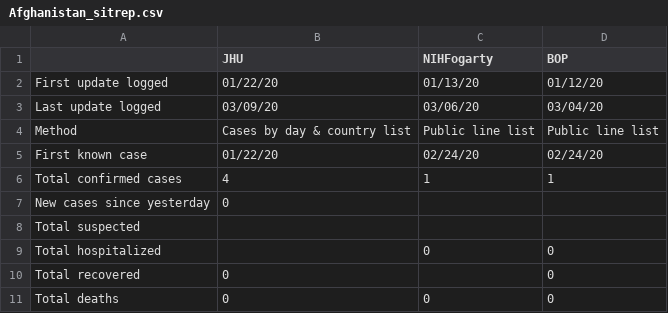
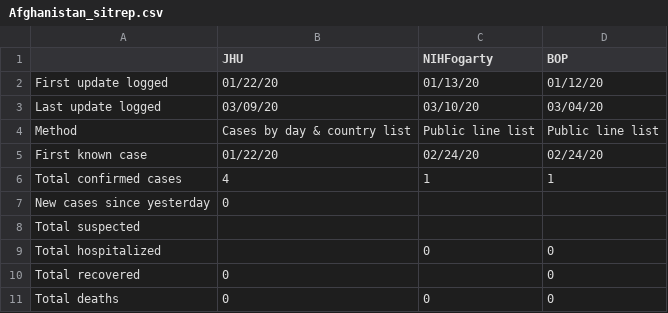
Before and after one commit to SchlittDataSci/SchlittDataSci.github.io, a CSV file: data/tables/Afghanistan_sitrep.csv, drawn as a sheet.

```diff
--- a/data/tables/Afghanistan_sitrep.csv
+++ b/data/tables/Afghanistan_sitrep.csv
@@ -2,3 +2,3 @@
 First update logged,01/22/20,01/13/20,01/12/20
-Last update logged,03/09/20,03/06/20,03/04/20
+Last update logged,03/09/20,03/10/20,03/04/20
 Method,Cases by day & country list,Public line list,Public line list
```
Also changed, not shown: data/tables/Algeria_sitrep.csv, data/tables/Australia_sitrep.csv, 38 other files.
